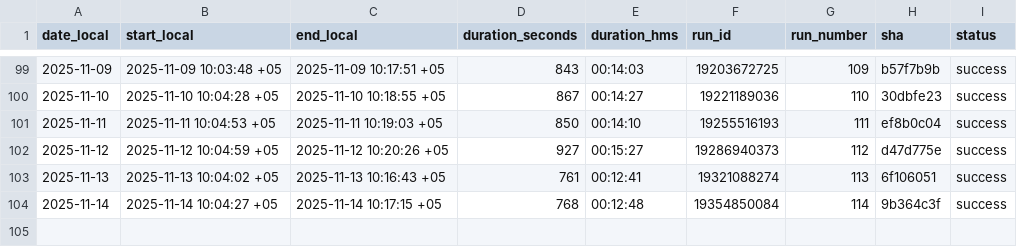
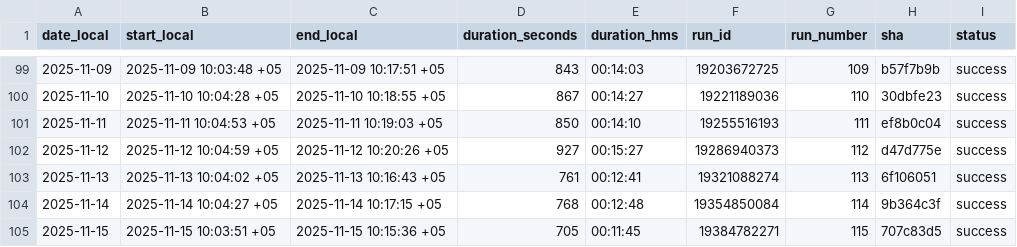
Before and after one commit to d-djumanov/OLX_Dacha_Scraping, a CSV file: Project/runs_log.csv, drawn as a sheet; only a part is shown, gaps mark what is left out; the diff names each change by its address in the sheet, - before the commit and + after, or states it on an @@ line.

```diff
--- a/Project/runs_log.csv
+++ b/Project/runs_log.csv
+row 105: 2025-11-15 | 2025-11-15 10:03:51 +05 | 2025-11-15 10:15:36 +05 | 705 | 00:11:45 | 19384782271 | 115 | 707c83d5 | success
```
Also changed, not shown: 2 other files.
